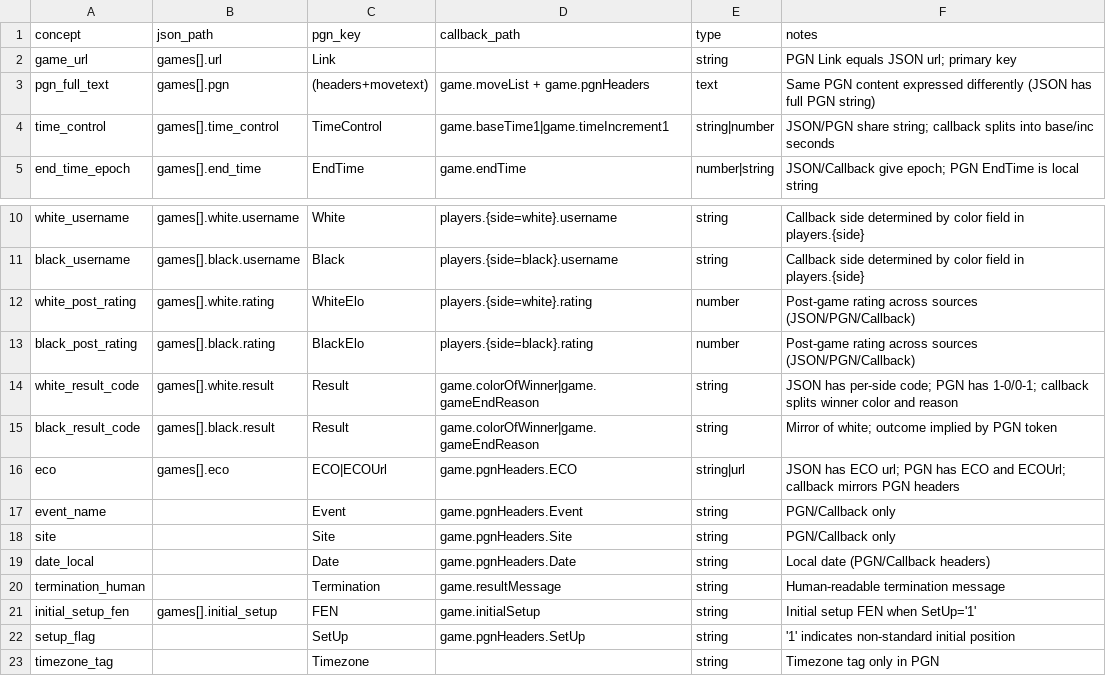
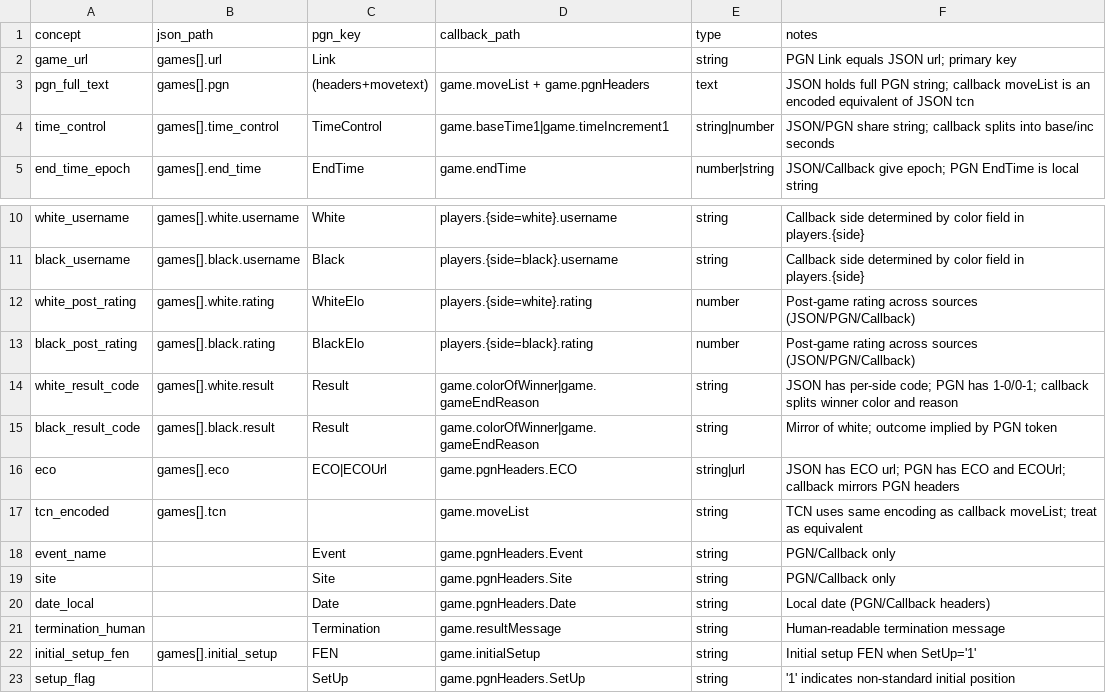
Before and after one commit to istreep-14/combined, a CSV file: appscript_hub_spoke/source_field_connections.csv, drawn as a sheet; only a part is shown, gaps mark what is left out; the shorter side is filled out with more unchanged rows.

```diff
--- a/appscript_hub_spoke/source_field_connections.csv
+++ b/appscript_hub_spoke/source_field_connections.csv
@@ -2,3 +2,3 @@ concept,json_path,pgn_key,callback_path,type,notes
 game_url,games[].url,Link,,string,"PGN Link equals JSON url; primary key"
-pgn_full_text,games[].pgn,"(headers+movetext)",game.moveList + game.pgnHeaders,text,"Same PGN content expressed differently (JSON has full PGN string)"
+pgn_full_text,games[].pgn,"(headers+movetext)",game.moveList + game.pgnHeaders,text,"JSON holds full PGN string; callback moveList is an encoded equivalent of JSON tcn"
 time_control,games[].time_control,TimeControl,game.baseTime1|game.timeIncrement1,string|number,"JSON/PGN share string; callback splits into base/inc seconds"
@@ -16,2 +16,3 @@ black_result_code,games[].black.result,Result,game.colorOfWinner|game.gameEndRea
 eco,games[].eco,ECO|ECOUrl,game.pgnHeaders.ECO,string|url,"JSON has ECO url; PGN has ECO and ECOUrl; callback mirrors PGN headers"
+tcn_encoded,games[].tcn,,game.moveList,string,"TCN uses same encoding as callback moveList; treat as equivalent"
 event_name,,Event,game.pgnHeaders.Event,string,"PGN/Callback only"
```
Also changed, not shown: 1 other file.
